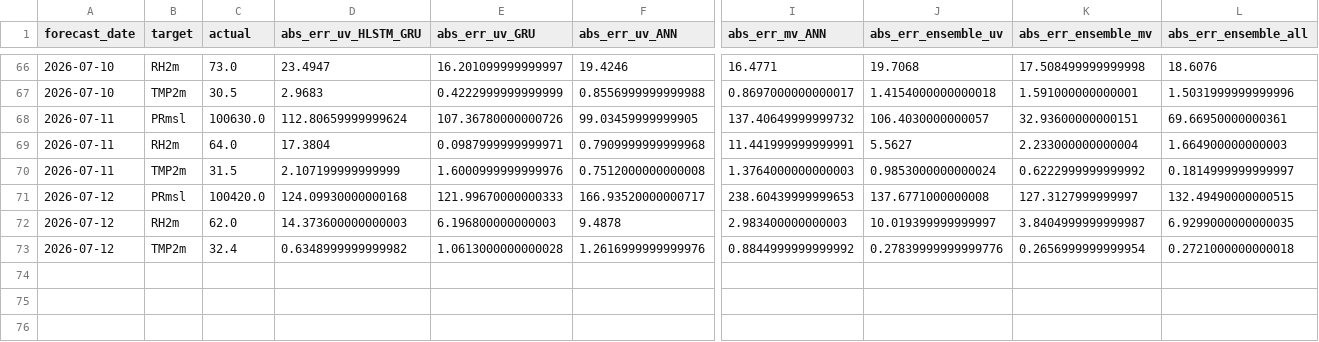
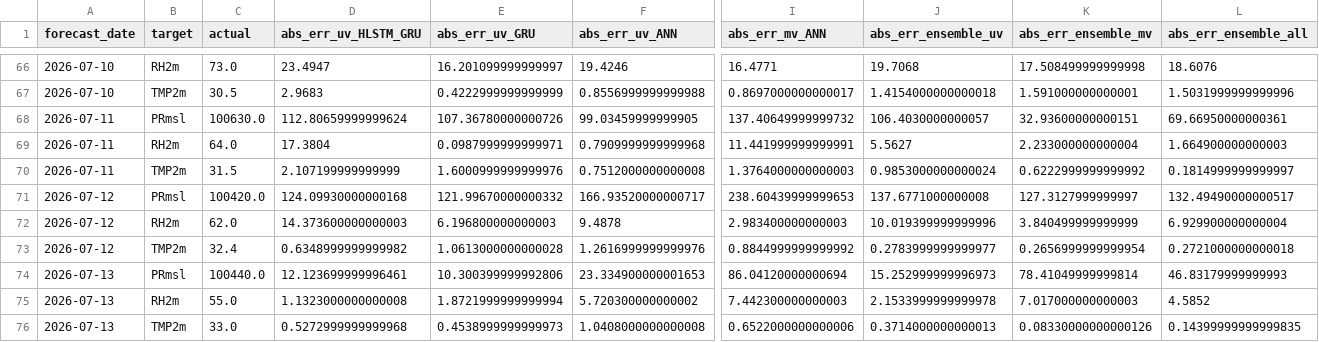
Before and after one commit to cdacaviral-source/cdacaviral-source-multicity-forecast-data-classical-om, a CSV file: data/om/Chennai/logs/accuracy_log.csv, drawn as a sheet; only a part is shown, gaps mark what is left out; rows hold the shown columns only; the diff names each change by its address in the sheet, - before the commit and + after, or states it on an @@ line.

Commit message:
[Chennai] accuracy_log.csv 2026-07-14

```diff
--- a/data/om/Chennai/logs/accuracy_log.csv
+++ b/data/om/Chennai/logs/accuracy_log.csv
-E71 (abs_err_uv_GRU): 121.99670000000333
+E71 (abs_err_uv_GRU): 121.99670000000332
-L71 (abs_err_ensemble_all): 132.49490000000515
+L71 (abs_err_ensemble_all): 132.49490000000517
-J72 (abs_err_ensemble_uv): 10.019399999999997
+J72 (abs_err_ensemble_uv): 10.019399999999996
-K72 (abs_err_ensemble_mv): 3.8404999999999987
+K72 (abs_err_ensemble_mv): 3.840499999999999
-L72 (abs_err_ensemble_all): 6.9299000000000035
+L72 (abs_err_ensemble_all): 6.929900000000004
-J73 (abs_err_ensemble_uv): 0.27839999999999776
+J73 (abs_err_ensemble_uv): 0.2783999999999977
+row 74: 2026-07-13 | PRmsl | 100440.0 | 12.123699999996461 | 10.300399999992806 | 23.334900000001653 | 86.04120000000694 | 15.252999999996973 | 78.41049999999814 | 46.83179999999993
+row 75: 2026-07-13 | RH2m | 55.0 | 1.1323000000000008 | 1.8721999999999994 | 5.720300000000002 | 7.442300000000003 | 2.1533999999999978 | 7.017000000000003 | 4.5852
+row 76: 2026-07-13 | TMP2m | 33.0 | 0.5272999999999968 | 0.4538999999999973 | 1.0408000000000008 | 0.6522000000000006 | 0.3714000000000013 | 0.08330000000000126 | 0.14399999999999835
```
